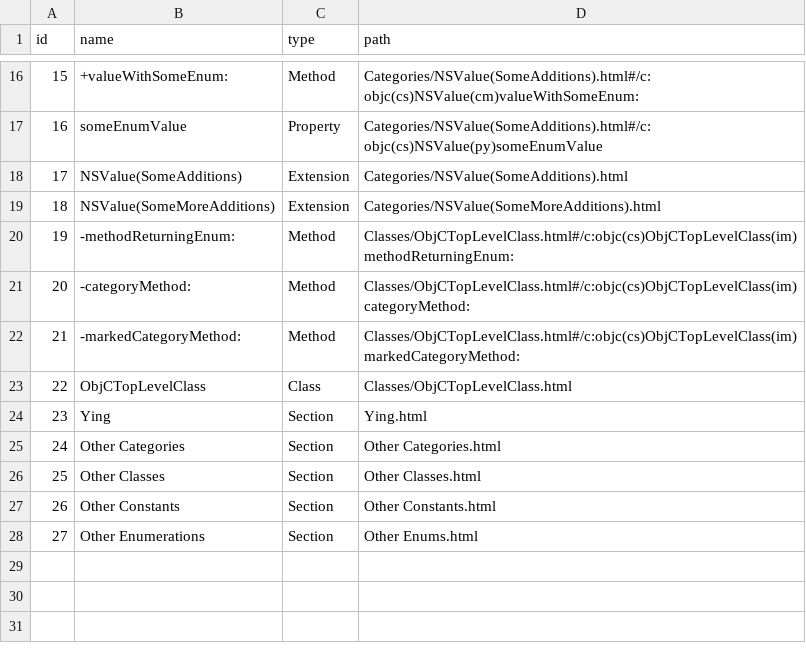
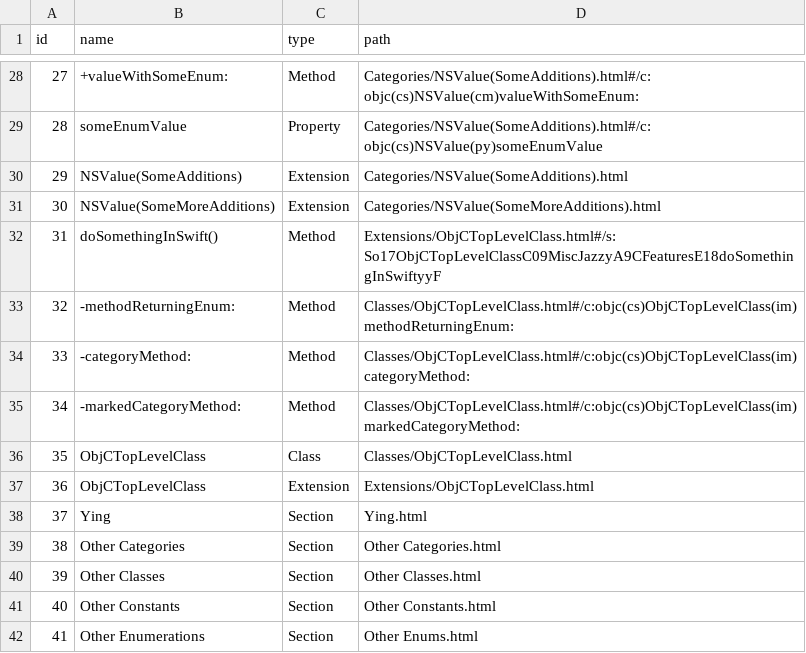
Before and after one commit to realm/jazzy-integration-specs, a CSV file: misc_jazzy_objc_features/after/docs/docsets/JazzyKit.docset/Contents/Resources/docSet.dsidx.csv, drawn as a sheet; only a part is shown, gaps mark what is left out; the diff covers the shown part only; the diff names each change by its address in the sheet, - before the commit and + after, or states it on an @@ line.

Commit message:
Add some Swift classes and extensions

```diff
--- a/misc_jazzy_objc_features/after/docs/docsets/JazzyKit.docset/Contents/Resources/docSet.dsidx.csv
+++ b/misc_jazzy_objc_features/after/docs/docsets/JazzyKit.docset/Contents/Resources/docSet.dsidx.csv
@@ column A (id) renumbered between rows 10 and 42 @@
+row 32: 31 | doSomethingInSwift() | Method | Extensions/ObjCTopLevelClass.html#/s:So17ObjCTopLevelClassC09MiscJazzyA9CFeaturesE18doSomethingInSwiftyyF
+row 37: 36 | ObjCTopLevelClass | Extension | Extensions/ObjCTopLevelClass.html
```
Also changed, not shown: 13 added rows elsewhere in this file, 48 other files.
